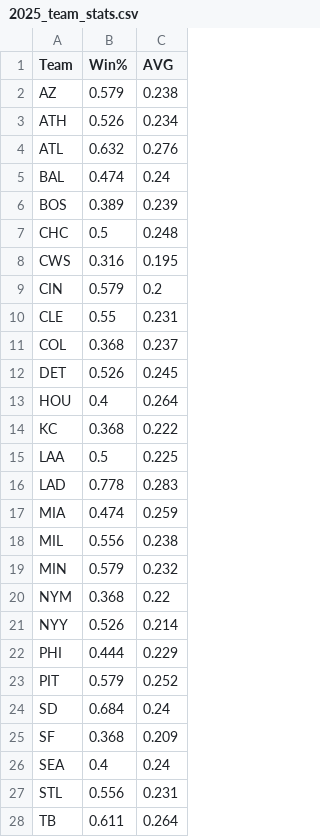
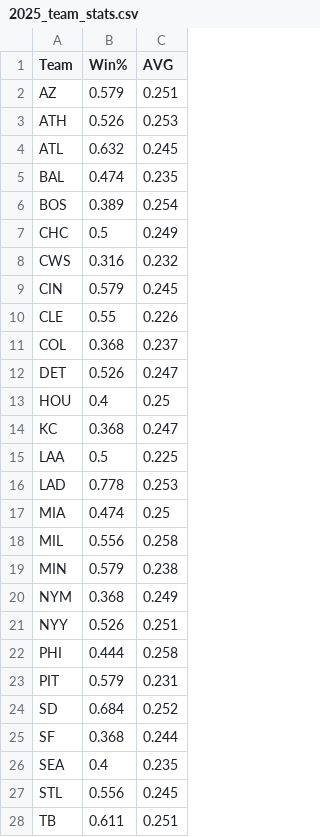
Before and after one commit to jmsellitti1/m244_finalProject, a CSV file: data/2025_team_stats.csv, drawn as a sheet; only a part is shown; the diff covers the shown part only.

```diff
--- a/data/2025_team_stats.csv
+++ b/data/2025_team_stats.csv
@@ -1,28 +1,28 @@
 Team,Win%,AVG
-AZ,0.579,0.238
-ATH,0.526,0.234
-ATL,0.632,0.276
-BAL,0.474,0.24
-BOS,0.389,0.239
-CHC,0.5,0.248
-CWS,0.316,0.195
-CIN,0.579,0.2
-CLE,0.55,0.231
+AZ,0.579,0.251
+ATH,0.526,0.253
+ATL,0.632,0.245
+BAL,0.474,0.235
+BOS,0.389,0.254
+CHC,0.5,0.249
+CWS,0.316,0.232
+CIN,0.579,0.245
+CLE,0.55,0.226
 COL,0.368,0.237
-DET,0.526,0.245
-HOU,0.4,0.264
-KC,0.368,0.222
+DET,0.526,0.247
+HOU,0.4,0.25
+KC,0.368,0.247
 LAA,0.5,0.225
-LAD,0.778,0.283
-MIA,0.474,0.259
-MIL,0.556,0.238
-MIN,0.579,0.232
-NYM,0.368,0.22
-NYY,0.526,0.214
-PHI,0.444,0.229
-PIT,0.579,0.252
-SD,0.684,0.24
-SF,0.368,0.209
-SEA,0.4,0.24
-STL,0.556,0.231
-TB,0.611,0.264
+LAD,0.778,0.253
+MIA,0.474,0.25
+MIL,0.556,0.258
+MIN,0.579,0.238
+NYM,0.368,0.249
+NYY,0.526,0.251
+PHI,0.444,0.258
+PIT,0.579,0.231
+SD,0.684,0.252
+SF,0.368,0.244
+SEA,0.4,0.235
+STL,0.556,0.245
+TB,0.611,0.251
```
Also changed, not shown: 3 edited cells elsewhere in this file, 1 other file.
